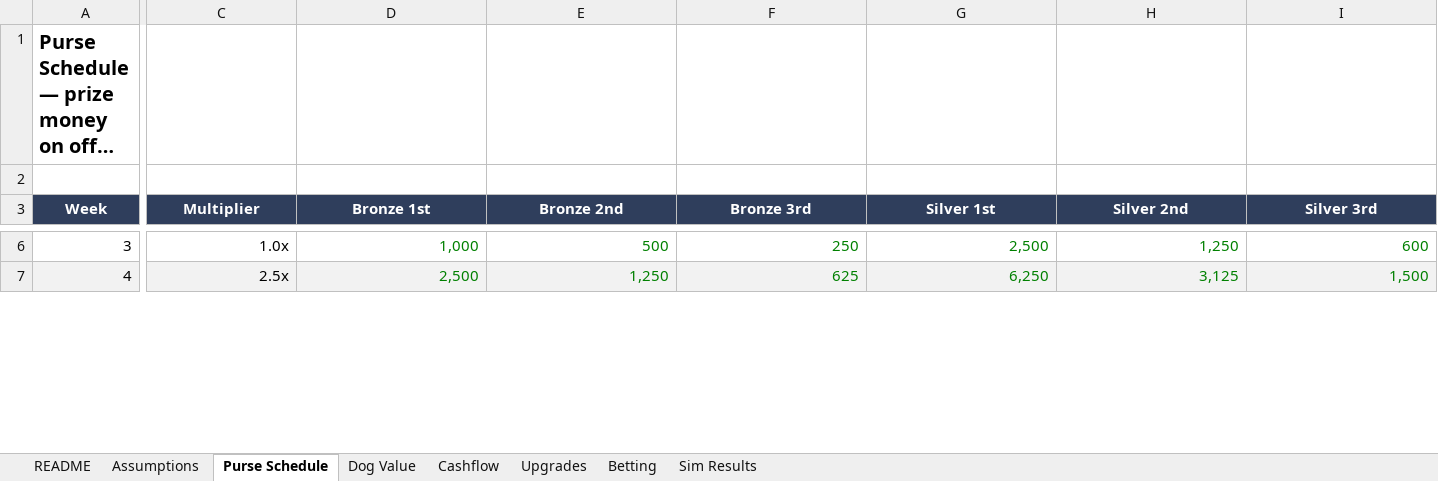
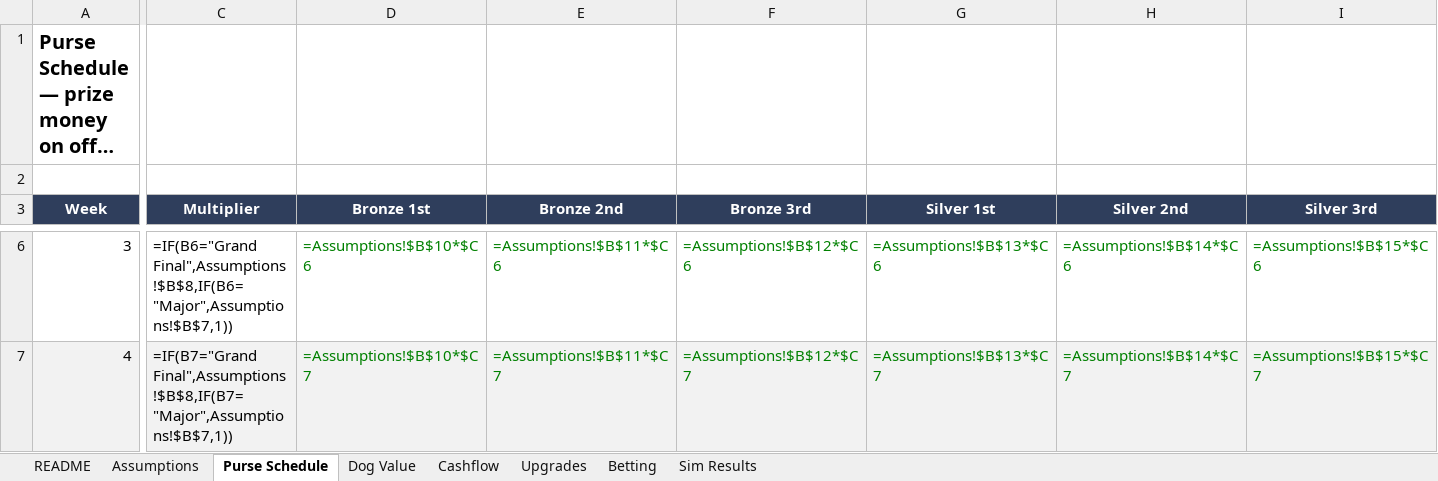
Before and after one commit to aingeaingeainge/space-dog-racing, an Excel workbook: design/space_dog_racing_economy.xlsx, sheet Purse Schedule, drawn as a sheet; only a part is shown, gaps mark what is left out; long unchanged cells end in …; values as stored, in another font and other column widths than the file's, no borders; formulas without a stored value are shown as written; the diff covers the shown part only; the diff names each change by its address in the sheet, - before the commit and + after, or states it on an @@ line.

```diff
--- a/design/space_dog_racing_economy.xlsx (sheet Purse Schedule)
+++ b/design/space_dog_racing_economy.xlsx (sheet Purse Schedule)
-C6 (Multiplier): 1.0x
+C6 (Multiplier): =IF(B6="Grand Final",Assumptions!$B$8,IF(B6="Major",Assumptions!$B$7,1))
-D6 (Bronze 1st): 1,000
+D6 (Bronze 1st): =Assumptions!$B$10*$C6
-E6 (Bronze 2nd): 500
+E6 (Bronze 2nd): =Assumptions!$B$11*$C6
-F6 (Bronze 3rd): 250
+F6 (Bronze 3rd): =Assumptions!$B$12*$C6
-G6 (Silver 1st): 2,500
+G6 (Silver 1st): =Assumptions!$B$13*$C6
-H6 (Silver 2nd): 1,250
+H6 (Silver 2nd): =Assumptions!$B$14*$C6
-I6 (Silver 3rd): 600
+I6 (Silver 3rd): =Assumptions!$B$15*$C6
-C7 (Multiplier): 2.5x
+C7 (Multiplier): =IF(B7="Grand Final",Assumptions!$B$8,IF(B7="Major",Assumptions!$B$7,1))
-D7 (Bronze 1st): 2,500
+D7 (Bronze 1st): =Assumptions!$B$10*$C7
-E7 (Bronze 2nd): 1,250
+E7 (Bronze 2nd): =Assumptions!$B$11*$C7
-F7 (Bronze 3rd): 625
+F7 (Bronze 3rd): =Assumptions!$B$12*$C7
-G7 (Silver 1st): 6,250
+G7 (Silver 1st): =Assumptions!$B$13*$C7
-H7 (Silver 2nd): 3,125
+H7 (Silver 2nd): =Assumptions!$B$14*$C7
-I7 (Silver 3rd): 1,500
+I7 (Silver 3rd): =Assumptions!$B$15*$C7
```
Also changed, not shown: 137 edited cells elsewhere in this sheet, sheet Cashflow, sheet Dog Value, sheet Betting, sheet Upgrades, sheet Assumptions, sheet Sim Results, 7 other files.
